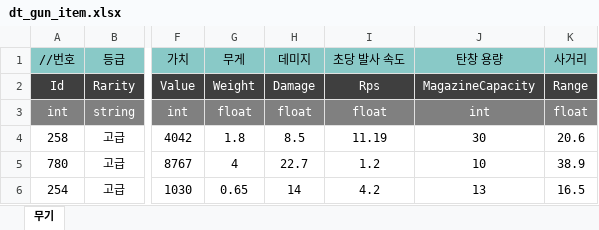
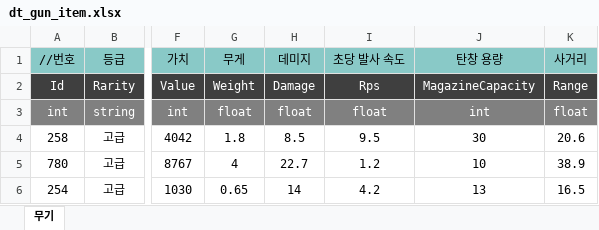
Before and after one commit to uhbbang33/duckov-clone, an Excel workbook: Assets/06 Data/ExcelData/dt_gun_item.xlsx, sheet 무기, drawn as a sheet; only a part is shown, gaps mark what is left out; values as stored, in another font and other column widths than the file's, no borders; the diff names each change by its address in the sheet, - before the commit and + after, or states it on an @@ line.

```diff
--- a/Assets/06 Data/ExcelData/dt_gun_item.xlsx (sheet 무기)
+++ b/Assets/06 Data/ExcelData/dt_gun_item.xlsx (sheet 무기)
-I4 (초당 발사 속도): 11.19
+I4 (초당 발사 속도): 9.5
```
Also changed, not shown: 4 other files.
